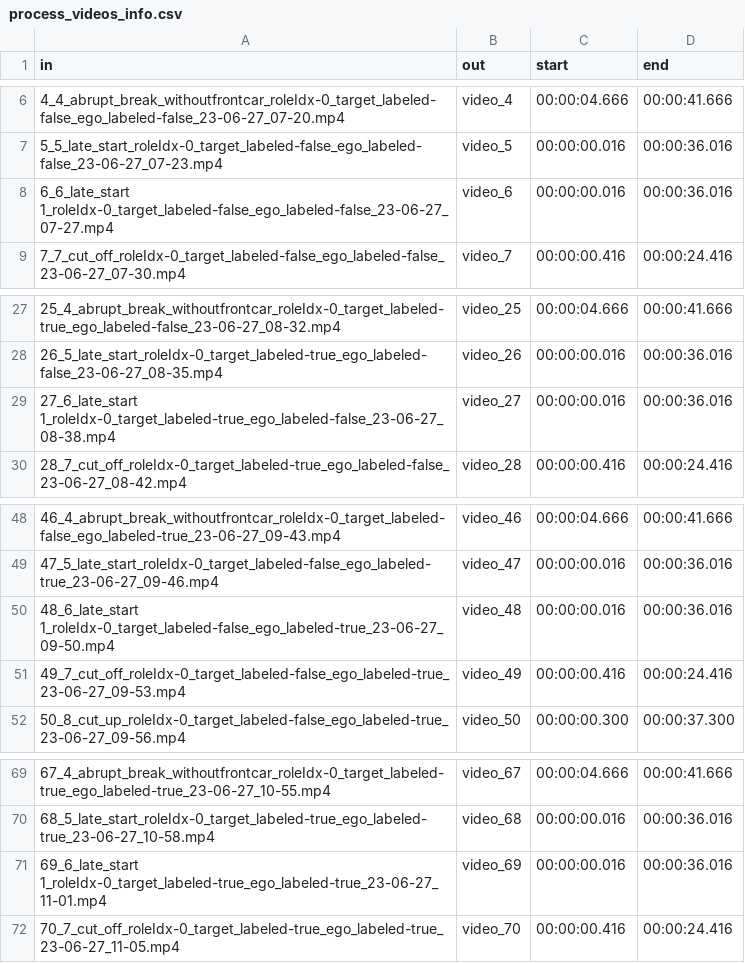
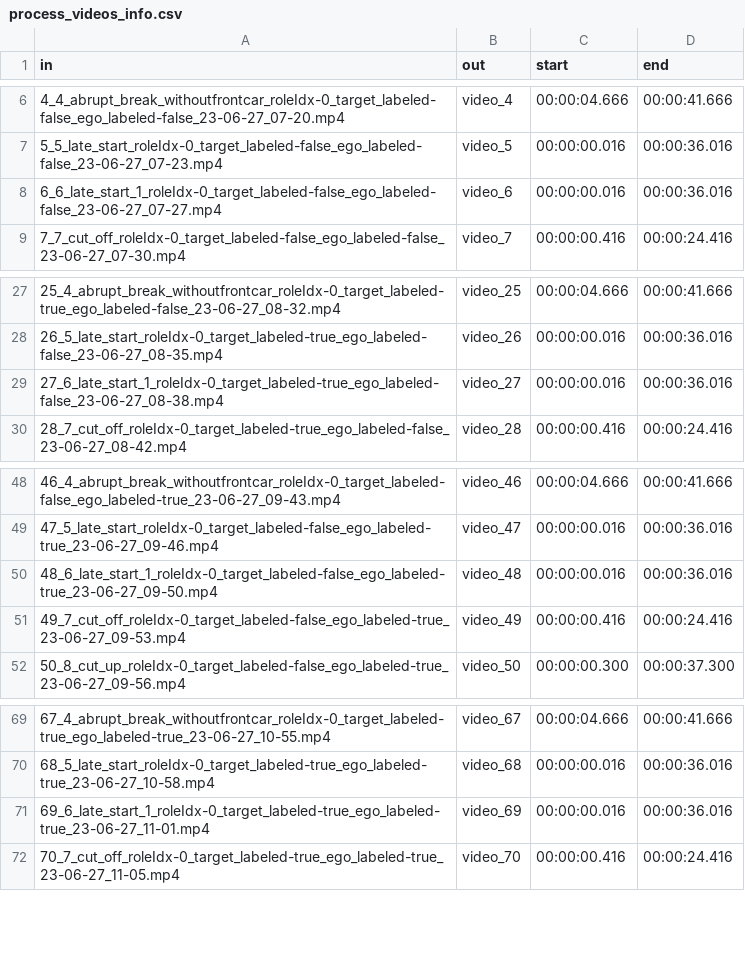
Before and after one commit to gip58/cyclist-distance-crowdsourced, a CSV file: trust/preparation/process_videos_info.csv, drawn as a sheet; only a part is shown, gaps mark what is left out.

Commit message:
Update process_videos_info.csv
erase spaces in files names

```diff
--- a/trust/preparation/process_videos_info.csv
+++ b/trust/preparation/process_videos_info.csv
@@ -7,3 +7,3 @@ in;out;start;end
 5_5_late_start_roleIdx-0_target_labeled-false_ego_labeled-false_23-06-27_07-23.mp4;video_5;00:00:00.016;00:00:36.016
-6_6_late_start 1_roleIdx-0_target_labeled-false_ego_labeled-false_23-06-27_07-27.mp4;video_6;00:00:00.016;00:00:36.016
+6_6_late_start_1_roleIdx-0_target_labeled-false_ego_labeled-false_23-06-27_07-27.mp4;video_6;00:00:00.016;00:00:36.016
 7_7_cut_off_roleIdx-0_target_labeled-false_ego_labeled-false_23-06-27_07-30.mp4;video_7;00:00:00.416;00:00:24.416
@@ -28,3 +28,3 @@ in;out;start;end
 26_5_late_start_roleIdx-0_target_labeled-true_ego_labeled-false_23-06-27_08-35.mp4;video_26;00:00:00.016;00:00:36.016
-27_6_late_start 1_roleIdx-0_target_labeled-true_ego_labeled-false_23-06-27_08-38.mp4;video_27;00:00:00.016;00:00:36.016
+27_6_late_start_1_roleIdx-0_target_labeled-true_ego_labeled-false_23-06-27_08-38.mp4;video_27;00:00:00.016;00:00:36.016
 28_7_cut_off_roleIdx-0_target_labeled-true_ego_labeled-false_23-06-27_08-42.mp4;video_28;00:00:00.416;00:00:24.416
@@ -49,3 +49,3 @@ in;out;start;end
 47_5_late_start_roleIdx-0_target_labeled-false_ego_labeled-true_23-06-27_09-46.mp4;video_47;00:00:00.016;00:00:36.016
-48_6_late_start 1_roleIdx-0_target_labeled-false_ego_labeled-true_23-06-27_09-50.mp4;video_48;00:00:00.016;00:00:36.016
+48_6_late_start_1_roleIdx-0_target_labeled-false_ego_labeled-true_23-06-27_09-50.mp4;video_48;00:00:00.016;00:00:36.016
 49_7_cut_off_roleIdx-0_target_labeled-false_ego_labeled-true_23-06-27_09-53.mp4;video_49;00:00:00.416;00:00:24.416
@@ -70,3 +70,3 @@ in;out;start;end
 68_5_late_start_roleIdx-0_target_labeled-true_ego_labeled-true_23-06-27_10-58.mp4;video_68;00:00:00.016;00:00:36.016
-69_6_late_start 1_roleIdx-0_target_labeled-true_ego_labeled-true_23-06-27_11-01.mp4;video_69;00:00:00.016;00:00:36.016
+69_6_late_start_1_roleIdx-0_target_labeled-true_ego_labeled-true_23-06-27_11-01.mp4;video_69;00:00:00.016;00:00:36.016
 70_7_cut_off_roleIdx-0_target_labeled-true_ego_labeled-true_23-06-27_11-05.mp4;video_70;00:00:00.416;00:00:24.416
```
